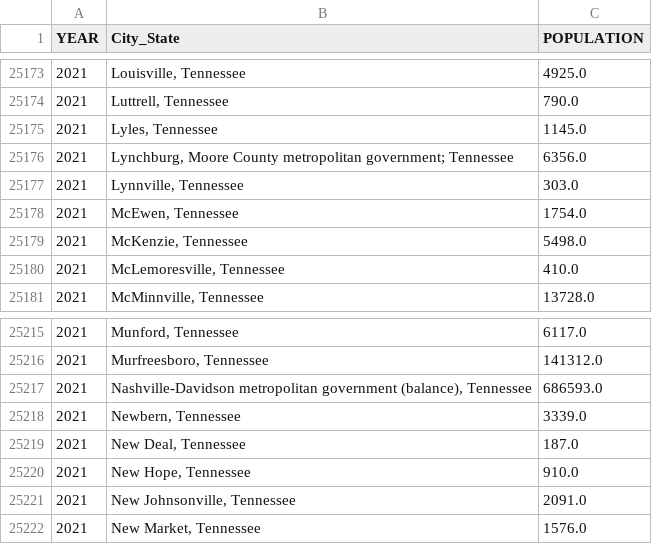
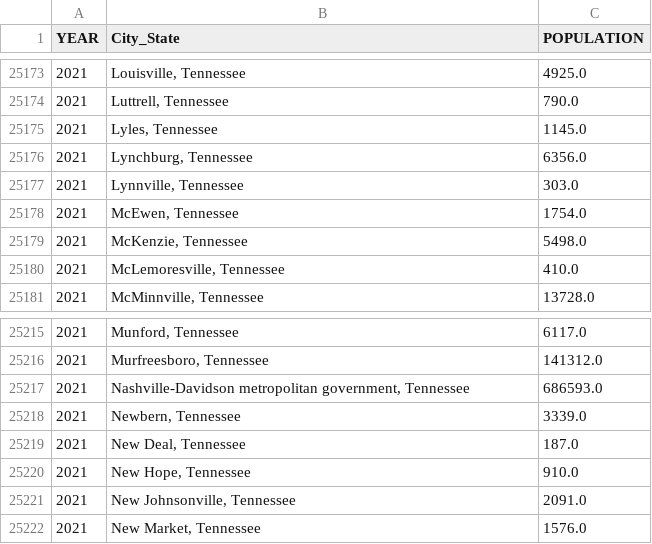
Before and after one commit to JeffreyAsuncion/LambdaLabs, a CSV file: cityspire-a-ds/Datasets_csv/pop_2021.csv, drawn as a sheet; only a part is shown, gaps mark what is left out.

Commit message:
updated population.csv
id_num 25176 name cleaned

```diff
--- a/cityspire-a-ds/Datasets_csv/pop_2021.csv
+++ b/cityspire-a-ds/Datasets_csv/pop_2021.csv
@@ -25175,3 +25175,3 @@ YEAR,City_State,POPULATION
 2021,"Lyles, Tennessee",1145.0
-2021,"Lynchburg, Moore County metropolitan government; Tennessee",6356.0
+2021,"Lynchburg, Tennessee",6356.0
 2021,"Lynnville, Tennessee",303.0
@@ -25216,3 +25216,3 @@ YEAR,City_State,POPULATION
 2021,"Murfreesboro, Tennessee",141312.0
-2021,"Nashville-Davidson metropolitan government (balance), Tennessee",686593.0
+2021,"Nashville-Davidson metropolitan government, Tennessee",686593.0
 2021,"Newbern, Tennessee",3339.0
```
